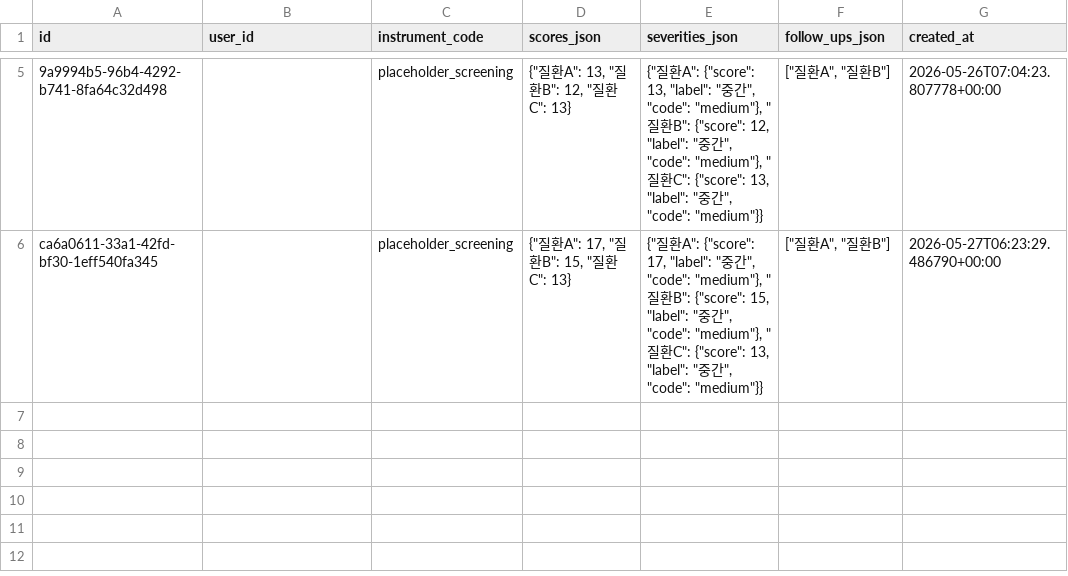
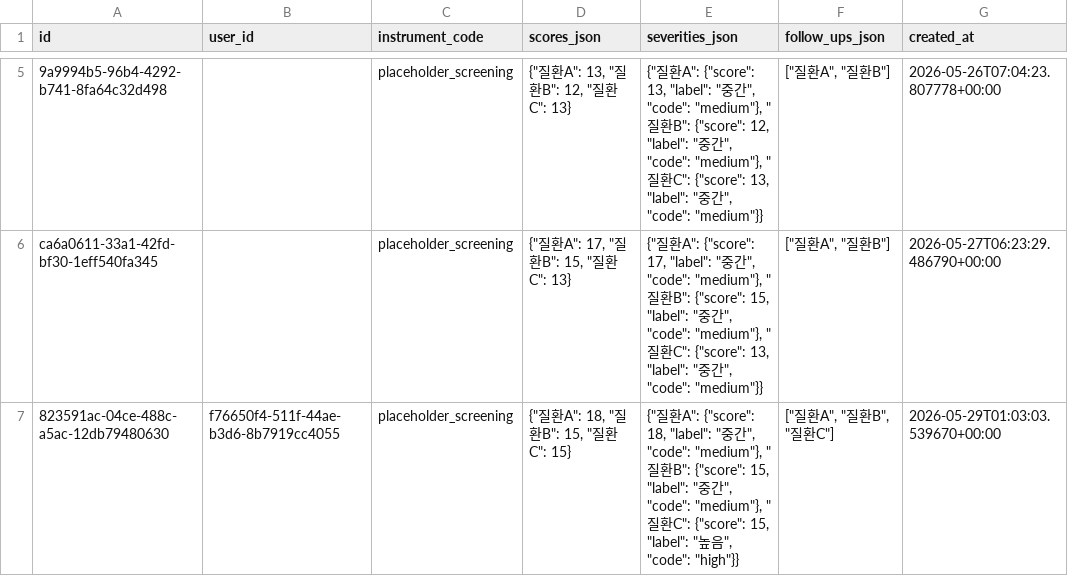
Before and after one commit to 020215iris-sys/Heartbeats, a CSV file: frontend/data/diagnoses.csv, drawn as a sheet; only a part is shown, gaps mark what is left out; the diff names each change by its address in the sheet, - before the commit and + after, or states it on an @@ line.

```diff
--- a/frontend/data/diagnoses.csv
+++ b/frontend/data/diagnoses.csv
+row 7: 823591ac-04ce-488c-a5ac-12db79480630 | f76650f4-511f-44ae-b3d6-8b7919cc4055 | placeholder_screening | {"질환A": 18, "질환B": 15, "질환C": 15} | {"질환A": {"score": 18, "label": "중간", "code": "medium"}, "질환B": {"score": 15, "label": "중간", "code": "medium"}, "질환C": {"score": 15, "label": "높음", "code": "high"}} | ["질환A", "질환B", "질환C"] | 2026-05-29T01:03:03.539670+00:00
```
Also changed, not shown: 3 other files.
